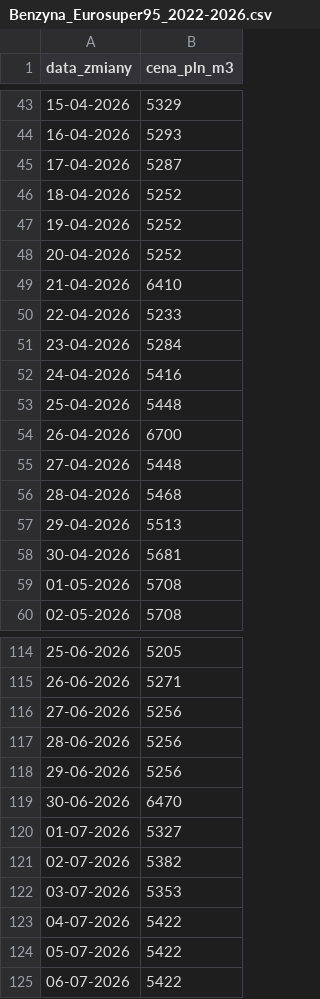
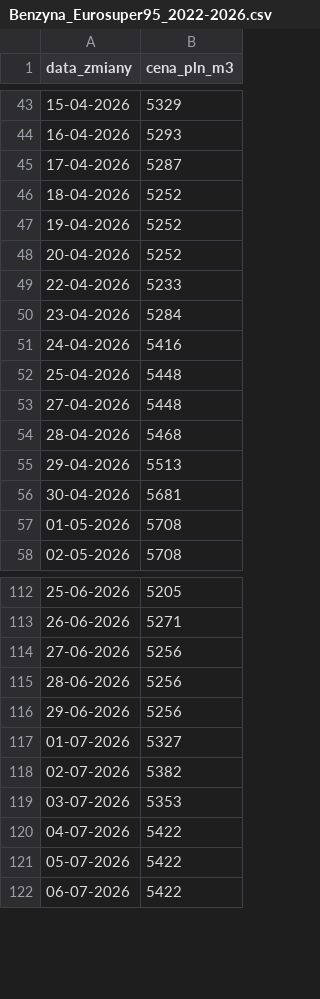
Before and after one commit to dankostecki/paliwa, a CSV file: Benzyna_Eurosuper95_2022-2026.csv, drawn as a sheet; only a part is shown, gaps mark what is left out; the diff names each change by its address in the sheet, - before the commit and + after, or states it on an @@ line.

```diff
--- a/Benzyna_Eurosuper95_2022-2026.csv
+++ b/Benzyna_Eurosuper95_2022-2026.csv
-row 49: 21-04-2026 | 6410
-row 54: 26-04-2026 | 6700
-row 119: 30-06-2026 | 6470
```
Also changed, not shown: Olej_Napedowy_Ekodiesel_2022-2026.csv, 8 other files.
